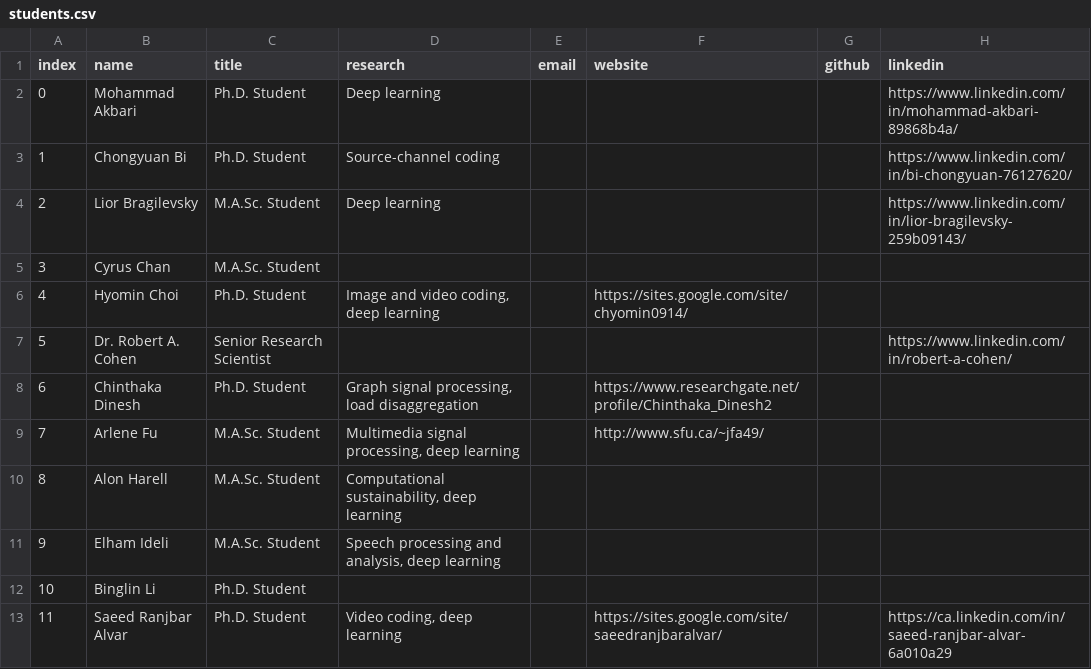
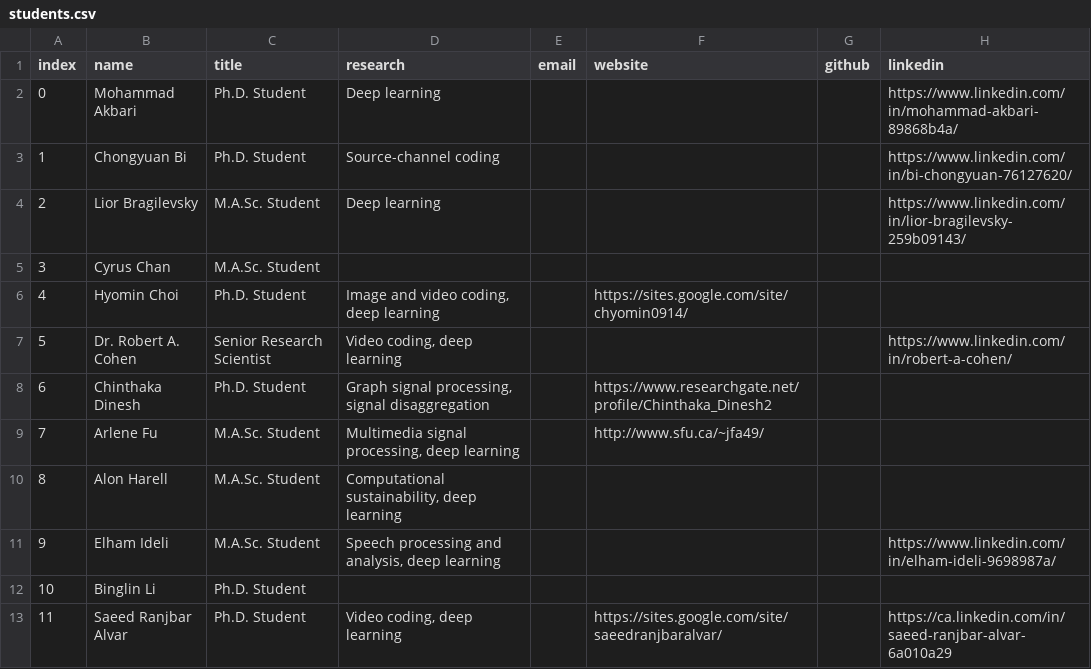
Before and after one commit to aleereza/multimedialab, a CSV file: website/src/data/students.csv, drawn as a sheet.

```diff
--- a/website/src/data/students.csv
+++ b/website/src/data/students.csv
@@ -6,7 +6,7 @@ index,name,title,research,email,website,github,linkedin
 4,Hyomin Choi,Ph.D. Student,"Image and video coding, deep learning",,https://sites.google.com/site/chyomin0914/,,
-5,Dr. Robert A. Cohen,Senior Research Scientist,,,,,https://www.linkedin.com/in/robert-a-cohen/
-6,Chinthaka Dinesh,Ph.D. Student,"Graph signal processing, load disaggregation",,https://www.researchgate.net/profile/Chinthaka_Dinesh2,,
+5,Dr. Robert A. Cohen,Senior Research Scientist,"Video coding, deep learning",,,,https://www.linkedin.com/in/robert-a-cohen/
+6,Chinthaka Dinesh,Ph.D. Student,"Graph signal processing, signal disaggregation",,https://www.researchgate.net/profile/Chinthaka_Dinesh2,,
 7,Arlene Fu,M.A.Sc. Student,"Multimedia signal processing, deep learning",,http://www.sfu.ca/~jfa49/,,
 8,Alon Harell,M.A.Sc. Student,"Computational sustainability, deep learning",,,,
-9,Elham Ideli,M.A.Sc. Student,"Speech processing and analysis, deep learning",,,,
+9,Elham Ideli,M.A.Sc. Student,"Speech processing and analysis, deep learning",,,,https://www.linkedin.com/in/elham-ideli-9698987a/
 10,Binglin Li,Ph.D. Student,,,,,
```
Also changed, not shown: 6 other files.
